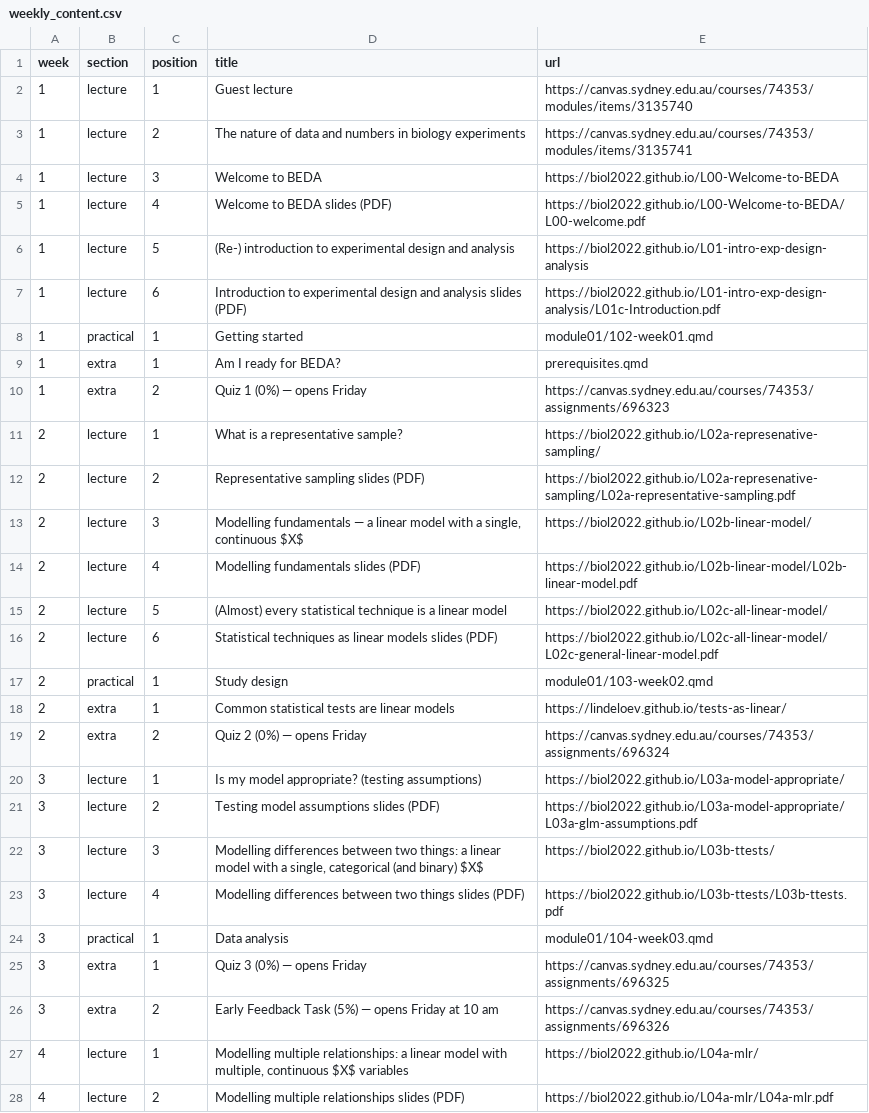
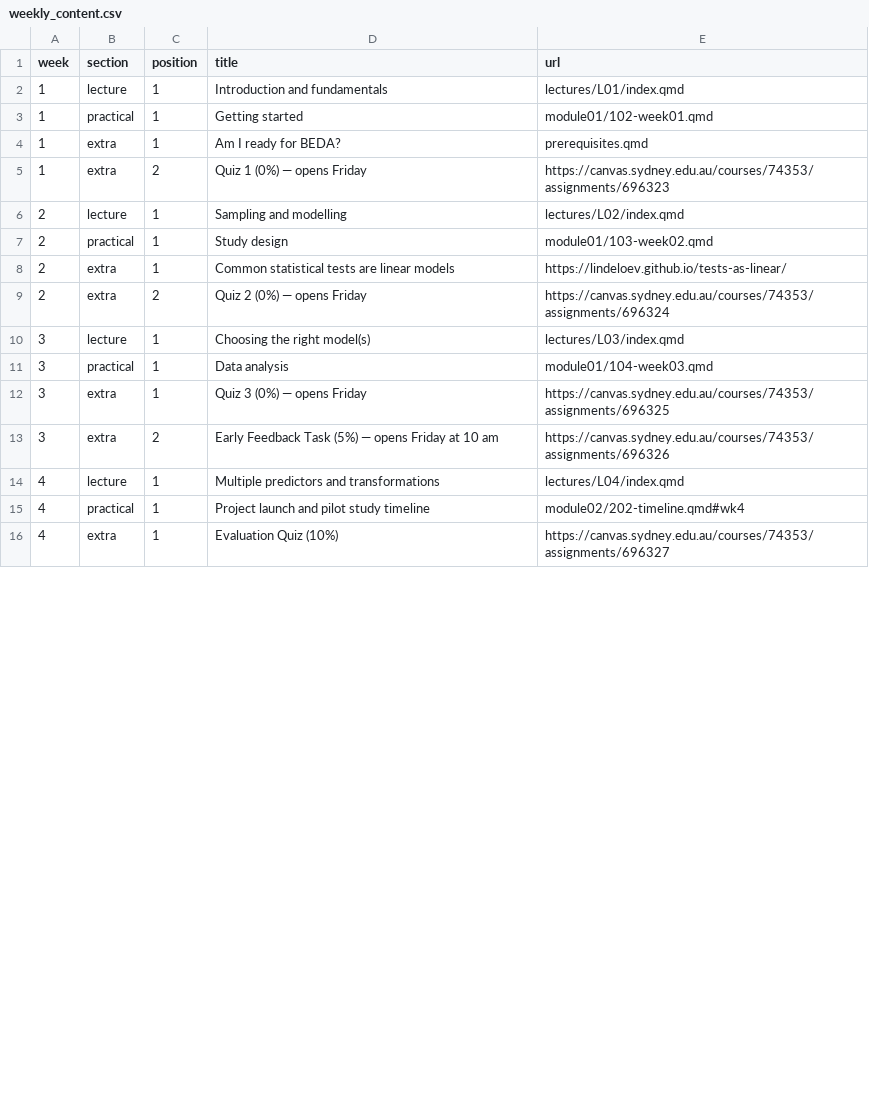
Before and after one commit to BIOL2022/BEDA-handbook, a CSV file: data/weekly_content.csv, drawn as a sheet; only a part is shown; the shorter side is filled out with more unchanged rows; the diff covers the shown part only.

Commit message:
feat(lectures): add weekly lecture hubs

```diff
--- a/data/weekly_content.csv
+++ b/data/weekly_content.csv
@@ -2,6 +2 @@
-1,"lecture",1,"Guest lecture","https://canvas.sydney.edu.au/courses/74353/modules/items/3135740"
-1,"lecture",2,"The nature of data and numbers in biology experiments","https://canvas.sydney.edu.au/courses/74353/modules/items/3135741"
-1,"lecture",3,"Welcome to BEDA","https://biol2022.github.io/L00-Welcome-to-BEDA"
-1,"lecture",4,"Welcome to BEDA slides (PDF)","https://biol2022.github.io/L00-Welcome-to-BEDA/L00-welcome.pdf"
-1,"lecture",5,"(Re-) introduction to experimental design and analysis","https://biol2022.github.io/L01-intro-exp-design-analysis"
-1,"lecture",6,"Introduction to experimental design and analysis slides (PDF)","https://biol2022.github.io/L01-intro-exp-design-analysis/L01c-Introduction.pdf"
+1,lecture,1,Introduction and fundamentals,lectures/L01/index.qmd
@@ -11,6 +6 @@
-2,"lecture",1,"What is a representative sample?","https://biol2022.github.io/L02a-represenative-sampling/"
-2,"lecture",2,"Representative sampling slides (PDF)","https://biol2022.github.io/L02a-represenative-sampling/L02a-representative-sampling.pdf"
-2,"lecture",3,"Modelling fundamentals — a linear model with a single, continuous $X$","https://biol2022.github.io/L02b-linear-model/"
-2,"lecture",4,"Modelling fundamentals slides (PDF)","https://biol2022.github.io/L02b-linear-model/L02b-linear-model.pdf"
-2,"lecture",5,"(Almost) every statistical technique is a linear model","https://biol2022.github.io/L02c-all-linear-model/"
-2,"lecture",6,"Statistical techniques as linear models slides (PDF)","https://biol2022.github.io/L02c-all-linear-model/L02c-general-linear-model.pdf"
+2,lecture,1,Sampling and modelling,lectures/L02/index.qmd
@@ -20,4 +10 @@
-3,"lecture",1,"Is my model appropriate? (testing assumptions)","https://biol2022.github.io/L03a-model-appropriate/"
-3,"lecture",2,"Testing model assumptions slides (PDF)","https://biol2022.github.io/L03a-model-appropriate/L03a-glm-assumptions.pdf"
-3,"lecture",3,"Modelling differences between two things: a linear model with a single, categorical (and binary) $X$","https://biol2022.github.io/L03b-ttests/"
-3,"lecture",4,"Modelling differences between two things slides (PDF)","https://biol2022.github.io/L03b-ttests/L03b-ttests.pdf"
+3,lecture,1,Choosing the right model(s),lectures/L03/index.qmd
@@ -27,2 +14 @@
-4,"lecture",1,"Modelling multiple relationships: a linear model with multiple, continuous $X$ variables","https://biol2022.github.io/L04a-mlr/"
-4,"lecture",2,"Modelling multiple relationships slides (PDF)","https://biol2022.github.io/L04a-mlr/L04a-mlr.pdf"
+4,lecture,1,Multiple predictors and transformations,lectures/L04/index.qmd
```
Also changed, not shown: 13 removed rows and 17 edited cells elsewhere in this file, 17 other files.
